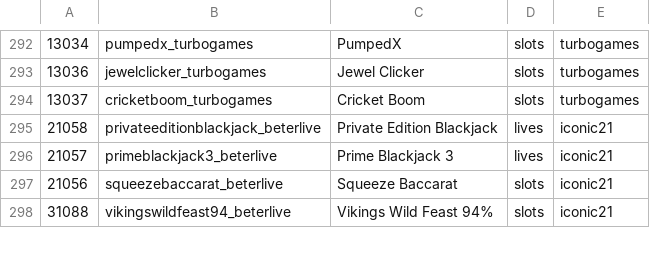
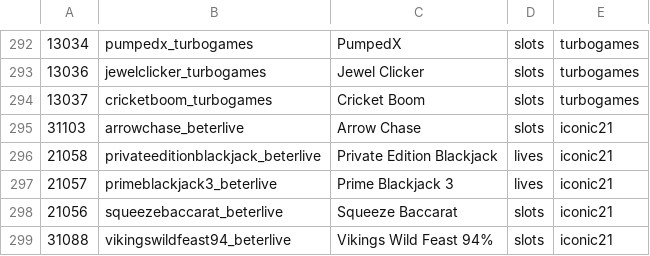
Before and after one commit to tecnodata2015/slots, a CSV file: platipus.csv, drawn as a sheet; only a part is shown, gaps mark what is left out.

Commit message:
Se agrega nuevo slots icoonis 21 arrow

```diff
--- a/platipus.csv
+++ b/platipus.csv
@@ -294,2 +294,3 @@
 13037,cricketboom_turbogames,Cricket Boom,slots,turbogames
+31103,arrowchase_beterlive,Arrow Chase,slots,iconic21
 21058,privateeditionblackjack_beterlive,Private Edition Blackjack,lives,iconic21
```
Also changed, not shown: 1 other file.
